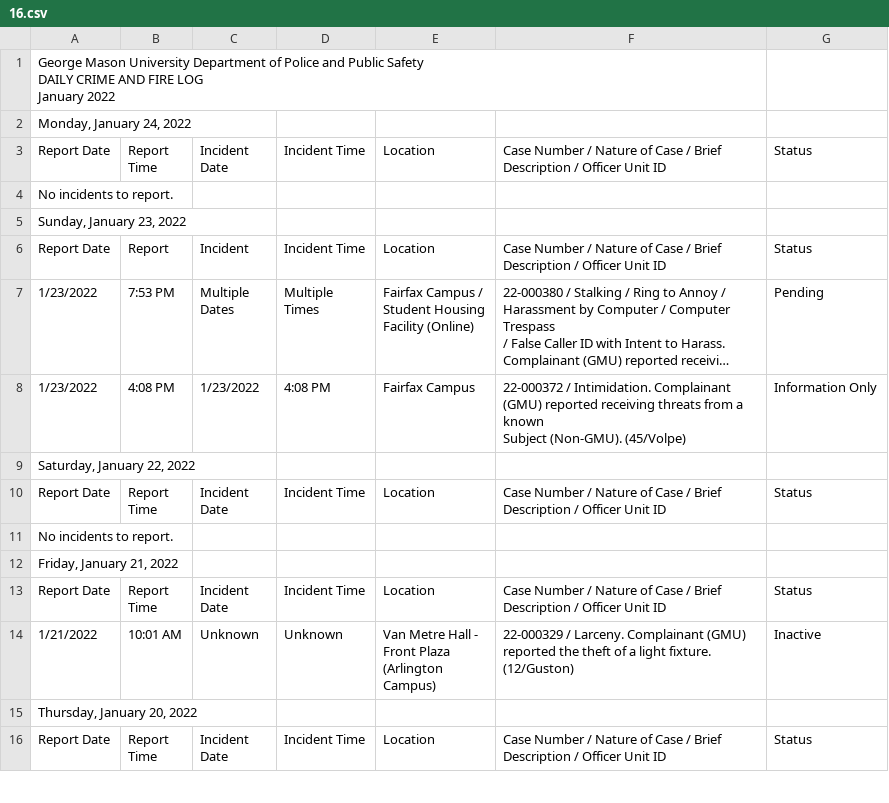
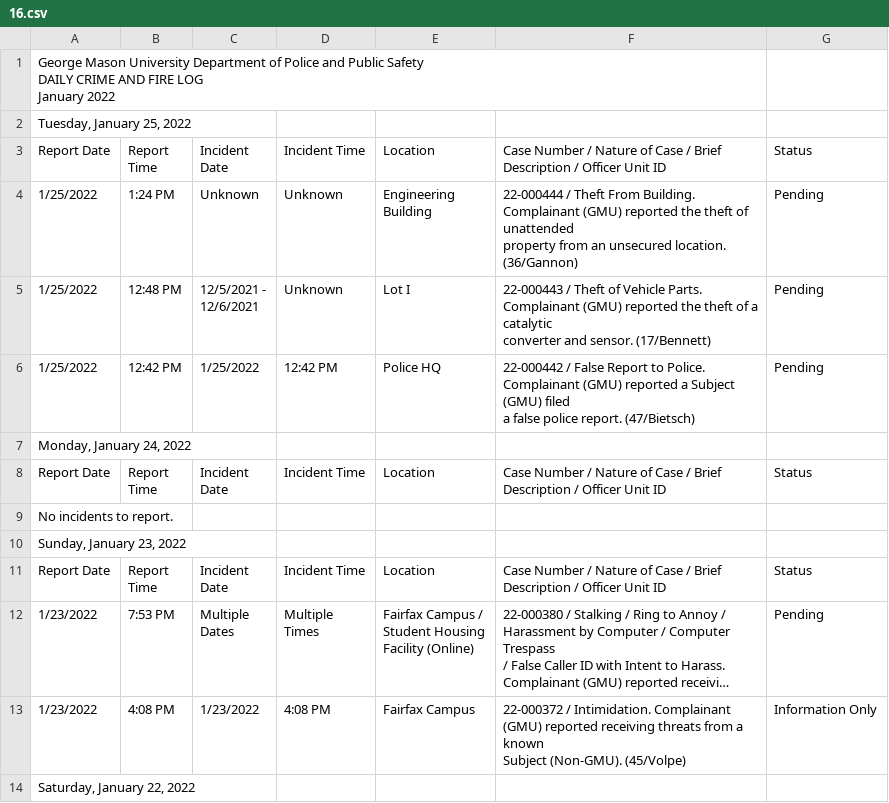
Before and after one commit to CNS-Data-Bureau/university_police_logs, a CSV file: data/handmade/gmu/csvs2/16.csv, drawn as a sheet; only a part is shown; the shorter side is filled out with more unchanged rows; long unchanged cells end in …; addresses are those after the commit; ↵ is a line break in a cell; the diff names each change by its address in the sheet, - before the commit and + after, or states it on an @@ line.

```diff
--- a/data/handmade/gmu/csvs2/16.csv
+++ b/data/handmade/gmu/csvs2/16.csv
+row 2: Tuesday, January 25, 2022
+row 3: Report Date | Report ↵ Time | Incident ↵ Date | Incident Time | Location | Case Number / Nature of Case / Brief Description / Officer Unit ID | Status
+row 4: 1/25/2022 | 1:24 PM | Unknown | Unknown | Engineering ↵ Building | 22-000444 / Theft From Building. Complainant (GMU) reported the theft of unattended ↵ property from an unsecured location. (36/Gannon) | Pending
+row 5: 1/25/2022 | 12:48 PM | 12/5/2021 - ↵ 12/6/2021 | Unknown | Lot I | 22-000443 / Theft of Vehicle Parts. Complainant (GMU) reported the theft of a catalytic ↵ converter and sensor. (17/Bennett) | Pending
+row 6: 1/25/2022 | 12:42 PM | 1/25/2022 | 12:42 PM | Police HQ | 22-000442 / False Report to Police. Complainant (GMU) reported a Subject (GMU) filed ↵ a false police report. (47/Bietsch) | Pending
-B11: Report
+B11: Report ↵ Time
-C11: Incident
+C11: Incident ↵ Date
```
Also changed, not shown: 1 other file.
